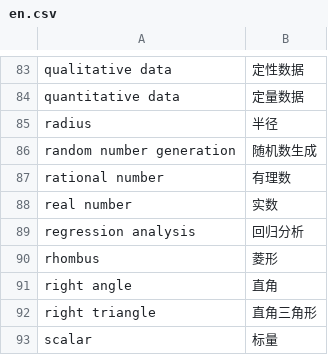
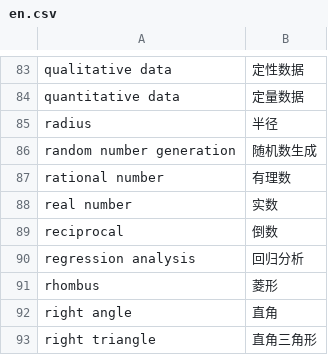
Before and after one commit to xfq/glossary, a CSV file: maths/en.csv, drawn as a sheet; only a part is shown, gaps mark what is left out; the shorter side is filled out with more unchanged rows; the diff names each change by its address in the sheet, - before the commit and + after, or states it on an @@ line.

Commit message:
Add reciprocal

```diff
--- a/maths/en.csv
+++ b/maths/en.csv
+row 89: reciprocal | 倒数
```
Also changed, not shown: 1 other file.
